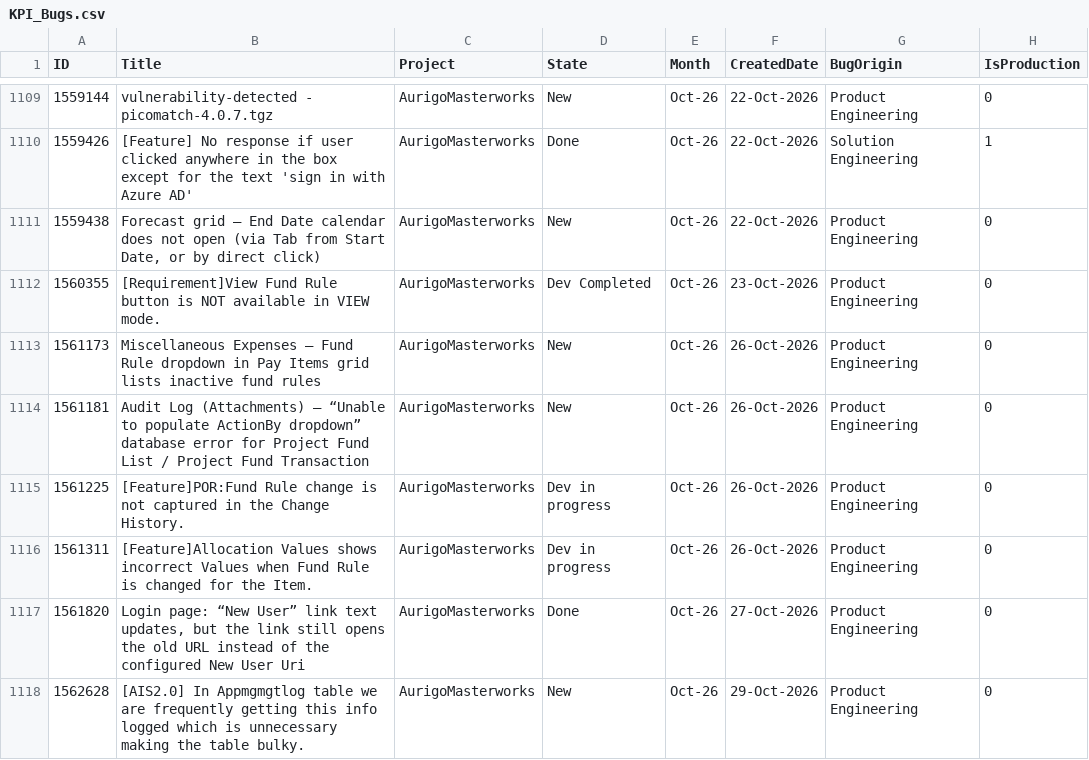
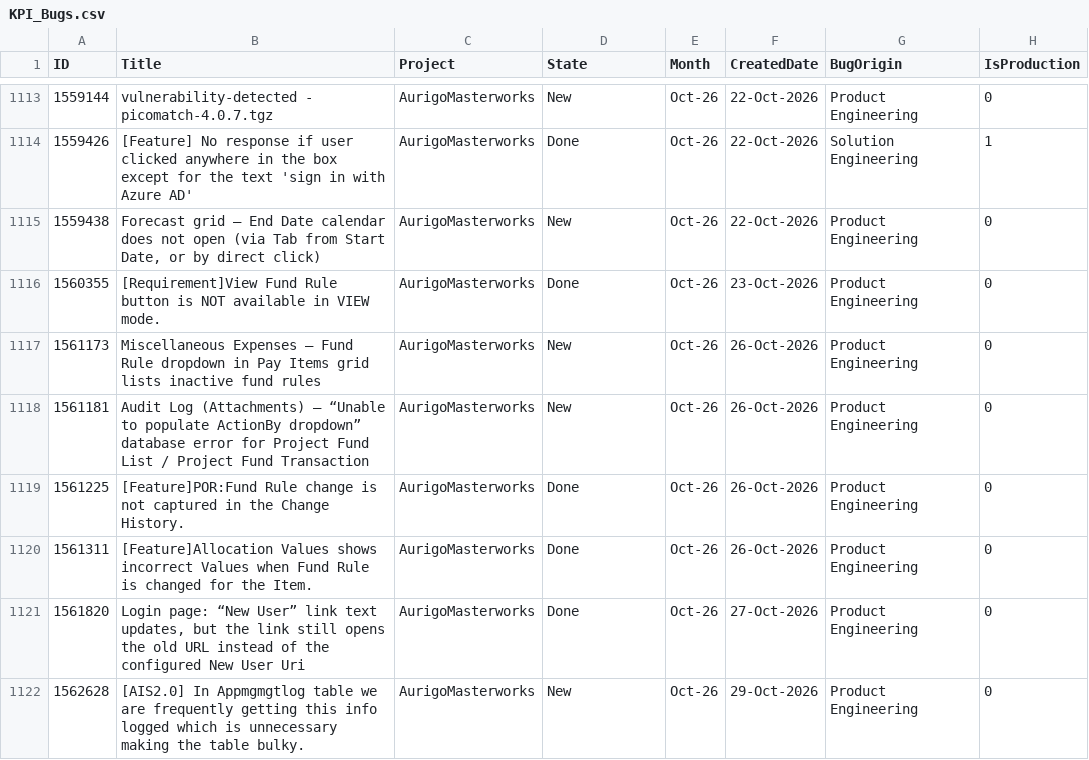
Before and after one commit to manishwali/Experiment, a CSV file: KPI_Bugs.csv, drawn as a sheet; only a part is shown, gaps mark what is left out; the diff covers the shown part only.

```diff
--- a/KPI_Bugs.csv
+++ b/KPI_Bugs.csv
@@ -1111,7 +1115,7 @@
 "1559438","Forecast grid — End Date calendar does not open (via Tab from Start Date, or by direct click)","AurigoMasterworks","New","Oct-26","22-Oct-2026","Product Engineering","0"
-"1560355","[Requirement]View Fund Rule button is NOT available in VIEW mode.","AurigoMasterworks","Dev Completed","Oct-26","23-Oct-2026","Product Engineering","0"
+"1560355","[Requirement]View Fund Rule button is NOT available in VIEW mode.","AurigoMasterworks","Done","Oct-26","23-Oct-2026","Product Engineering","0"
 "1561173","Miscellaneous Expenses – Fund Rule dropdown in Pay Items grid lists inactive fund rules","AurigoMasterworks","New","Oct-26","26-Oct-2026","Product Engineering","0"
 "1561181","Audit Log (Attachments) – “Unable to populate ActionBy dropdown” database error for Project Fund List / Project Fund Transaction","AurigoMasterworks","New","Oct-26","26-Oct-2026","Product Engineering","0"
-"1561225","[Feature]POR:Fund Rule change is not captured in the Change History.","AurigoMasterworks","Dev in progress","Oct-26","26-Oct-2026","Product Engineering","0"
-"1561311","[Feature]Allocation Values shows incorrect Values when Fund Rule is changed for the Item.","AurigoMasterworks","Dev in progress","Oct-26","26-Oct-2026","Product Engineering","0"
+"1561225","[Feature]POR:Fund Rule change is not captured in the Change History.","AurigoMasterworks","Done","Oct-26","26-Oct-2026","Product Engineering","0"
+"1561311","[Feature]Allocation Values shows incorrect Values when Fund Rule is changed for the Item.","AurigoMasterworks","Done","Oct-26","26-Oct-2026","Product Engineering","0"
 "1561820","Login page: “New User” link text updates, but the link still opens the old URL instead of the configured New User Uri","AurigoMasterworks","Done","Oct-26","27-Oct-2026","Product Engineering","0"
```
Also changed, not shown: 19 added rows, 2 removed rows and 16 edited cells elsewhere in this file.
